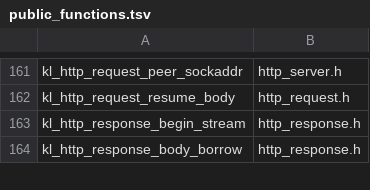
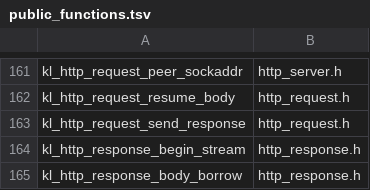
Before and after one commit to artalis-io/keel, a TSV file: docs/f2/public_functions.tsv, drawn as a sheet; only a part is shown, gaps mark what is left out; the diff names each change by its address in the sheet, - before the commit and + after, or states it on an @@ line.

Commit message:
http(streaming-async): add kl_http_request_send_response public send signal
rc.2 restored the "keep reading" half of the streaming-async contract
(kl_http_request_await_body) but the symmetric "handler done, send the
response" half was still missing. A streaming-async handler resumed from the
body reader's on_data callback (not via kl_async_complete) has no KlAsyncOp to
complete and is not re-invoked by the dispatch, which returns the connection
state verbatim (streaming_async returns c->state). With KlHttpConn opaque after
F2 there was no public way to leave the connection SENDING, so a completed
handler stayed in the body-reading state and the request timed out (408)
instead of sending its response (including error responses such as 413).

Add kl_http_request_send_response(req), the send-side partner to
kl_http_request_await_body: it transitions the connection to SENDING so the
existing write machinery flushes the response built on kl_http_conn_response()
(partial/would-block-safe via the WRITE re-arm). It does not itself flush,
unlike kl_http_response_send.

- src/protocols/http/http_server_core.c: implement next to await_body.
- include/keel/http_request.h: declare + document the send-side signal.
- include/keel/http_router.h, include/keel/http_server.h: name it in the
  streaming-async route docs.
- tests/protocols/http/test_http_integration.c: convert the mid-stream
  early-exit fixture to the public pattern (await_body to park, send_response
  to complete from on_data); neither the park nor the send touches KlHttpConn.
- docs/f2/{public_functions,function_coverage}.tsv: inventory + direct-assertion
  coverage citation.
- CHANGELOG.md: 3.0.0-rc.3 section (supersedes rc.2, restarts the RC window).
- VERSION/version.h/sbom.cdx.json: 3.0.0-rc.3.

```diff
--- a/docs/f2/public_functions.tsv
+++ b/docs/f2/public_functions.tsv
+row 163: kl_http_request_send_response | http_request.h
```
Also changed, not shown: docs/f2/function_coverage.tsv, 9 other files.
